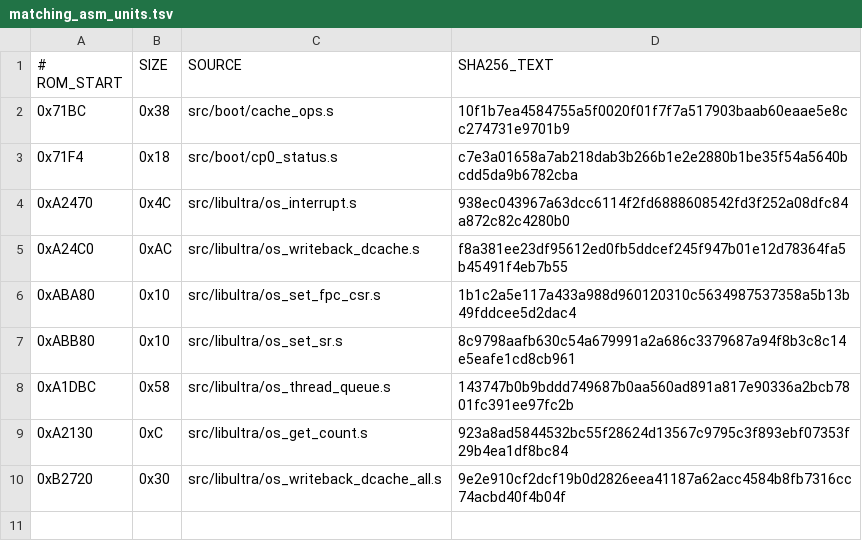
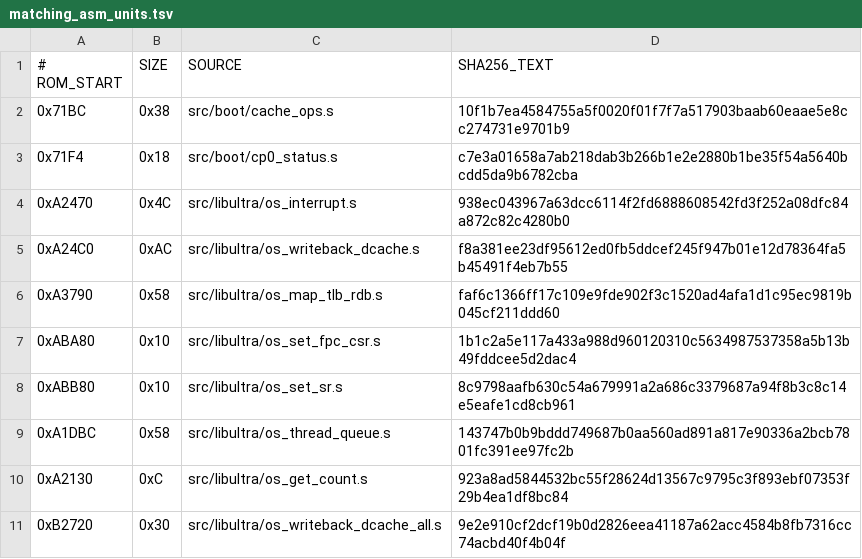
Before and after one commit to TheGh0stShip/BattleTanx, a TSV file: config/us/matching_asm_units.tsv, drawn as a sheet.

Commit message:
Recover libultra RDB TLB mapping

```diff
--- a/config/us/matching_asm_units.tsv
+++ b/config/us/matching_asm_units.tsv
@@ -5,2 +5,3 @@
 0xA24C0	0xAC	src/libultra/os_writeback_dcache.s	f8a381ee23df95612ed0fb5ddcef245f947b01e12d78364fa5b45491f4eb7b55
+0xA3790	0x58	src/libultra/os_map_tlb_rdb.s	faf6c1366ff17c109e9fde902f3c1520ad4afa1d1c95ec9819b045cf211ddd60
 0xABA80	0x10	src/libultra/os_set_fpc_csr.s	1b1c2a5e117a433a988d960120310c5634987537358a5b13b49fddcee5d2dac4
```
Also changed, not shown: 3 other files.
